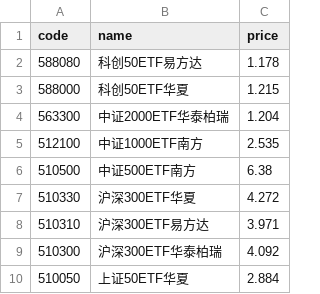
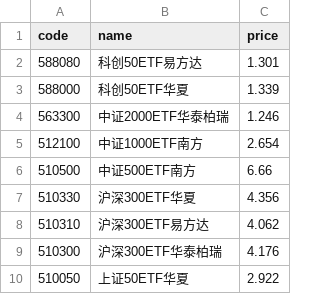
Before and after one commit to gaaiyun/a-share-pulse, a CSV file: data/raw/etf_price.csv, drawn as a sheet.

```diff
--- a/data/raw/etf_price.csv
+++ b/data/raw/etf_price.csv
@@ -1,10 +1,10 @@
 code,name,price
-588080,科创50ETF易方达,1.178
-588000,科创50ETF华夏,1.215
-563300,中证2000ETF华泰柏瑞,1.204
-512100,中证1000ETF南方,2.535
-510500,中证500ETF南方,6.38
-510330,沪深300ETF华夏,4.272
-510310,沪深300ETF易方达,3.971
-510300,沪深300ETF华泰柏瑞,4.092
-510050,上证50ETF华夏,2.884
+588080,科创50ETF易方达,1.301
+588000,科创50ETF华夏,1.339
+563300,中证2000ETF华泰柏瑞,1.246
+512100,中证1000ETF南方,2.654
+510500,中证500ETF南方,6.66
+510330,沪深300ETF华夏,4.356
+510310,沪深300ETF易方达,4.062
+510300,沪深300ETF华泰柏瑞,4.176
+510050,上证50ETF华夏,2.922
```
Also changed, not shown: data/raw/bond_yield.csv, data/raw/margin_account.csv, 6 other files.
